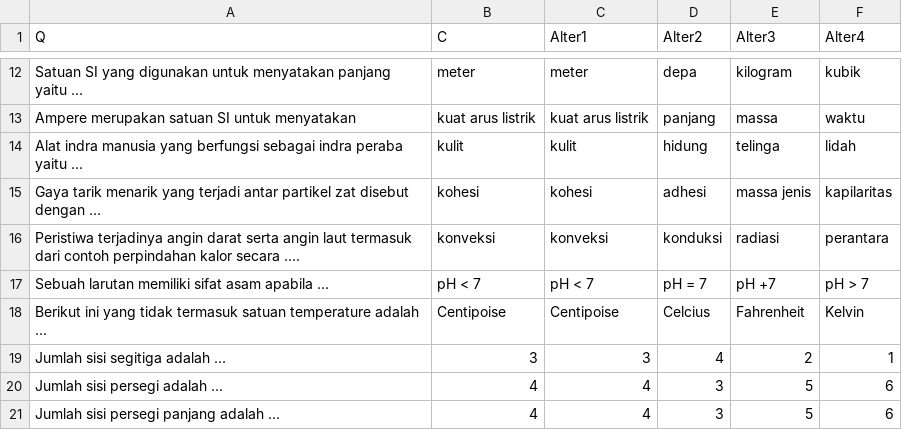
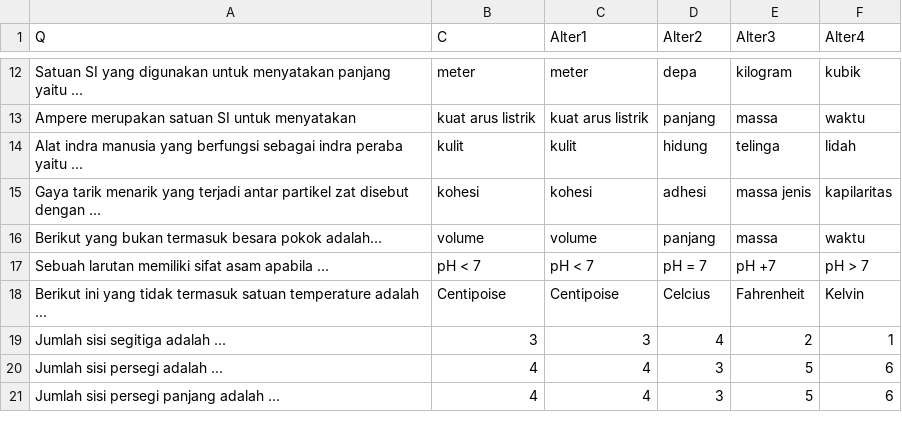
Before and after one commit to umiseldaa/finalproject, a CSV file: question bank.csv, drawn as a sheet; only a part is shown, gaps mark what is left out; removed rows and columns are numbered as before the commit, all else as after; the diff names each change by its address in the sheet, - before the commit and + after, or states it on an @@ line.

Commit message:
Update question bank.csv

```diff
--- a/question bank.csv
+++ b/question bank.csv
-row 16: Peristiwa terjadinya angin darat serta angin laut termasuk dari contoh perpindahan kalor secara …. | konveksi | konveksi | konduksi | radiasi | perantara
+row 16: Berikut yang bukan termasuk besara pokok adalah... | volume | volume | panjang | massa | waktu
```
